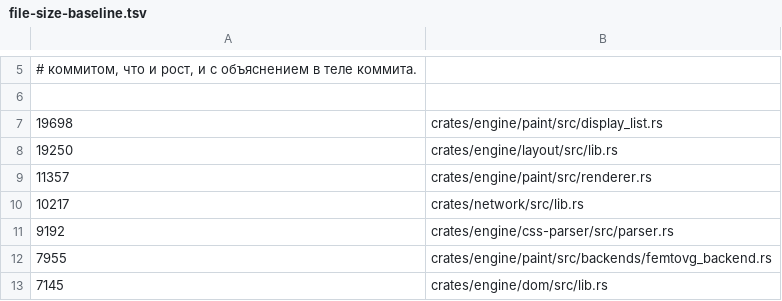
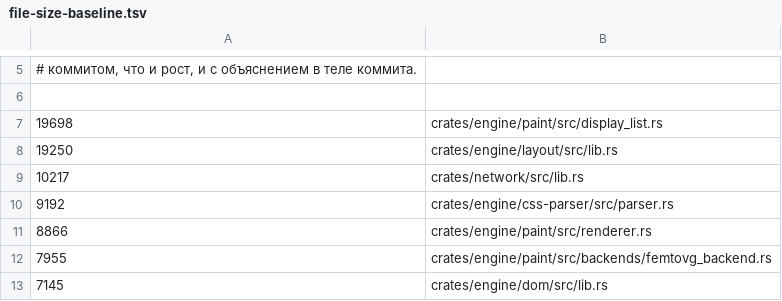
Before and after one commit to LearnJava/lumen-browser, a TSV file: scripts/file-size-baseline.tsv, drawn as a sheet; only a part is shown, gaps mark what is left out.

```diff
--- a/scripts/file-size-baseline.tsv
+++ b/scripts/file-size-baseline.tsv
@@ -8,5 +8,5 @@
 19250	crates/engine/layout/src/lib.rs
-11357	crates/engine/paint/src/renderer.rs
 10217	crates/network/src/lib.rs
 9192	crates/engine/css-parser/src/parser.rs
+8866	crates/engine/paint/src/renderer.rs
 7955	crates/engine/paint/src/backends/femtovg_backend.rs
```
Also changed, not shown: 9 other files.
